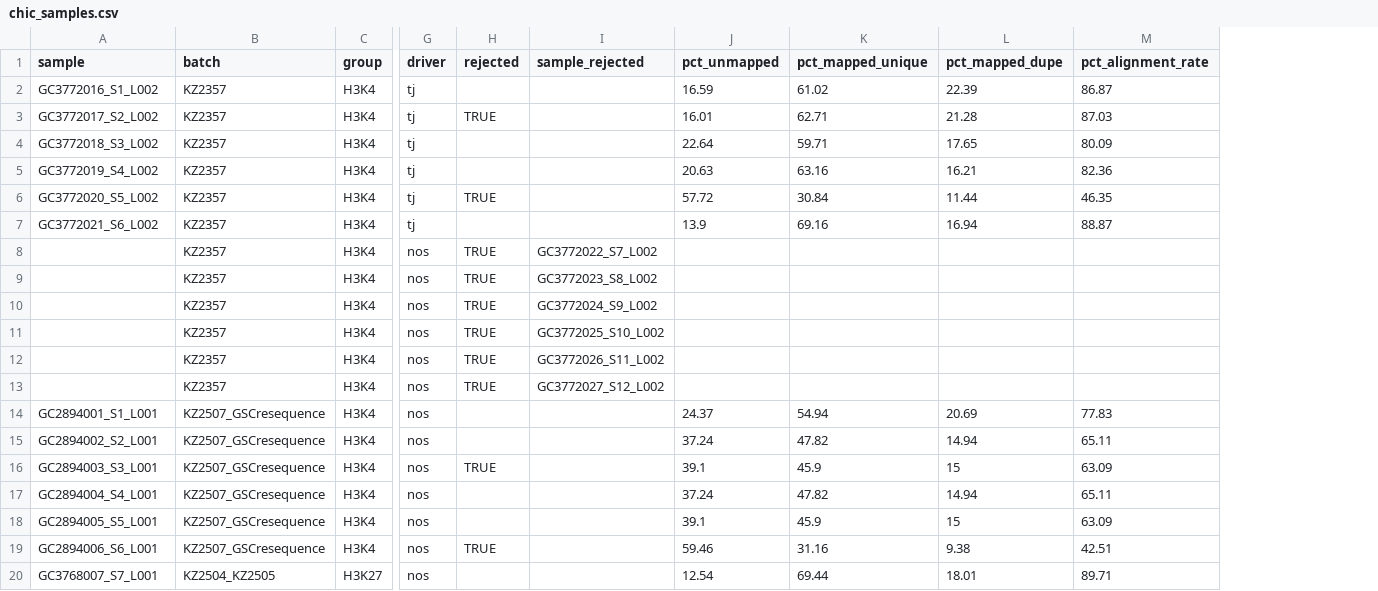
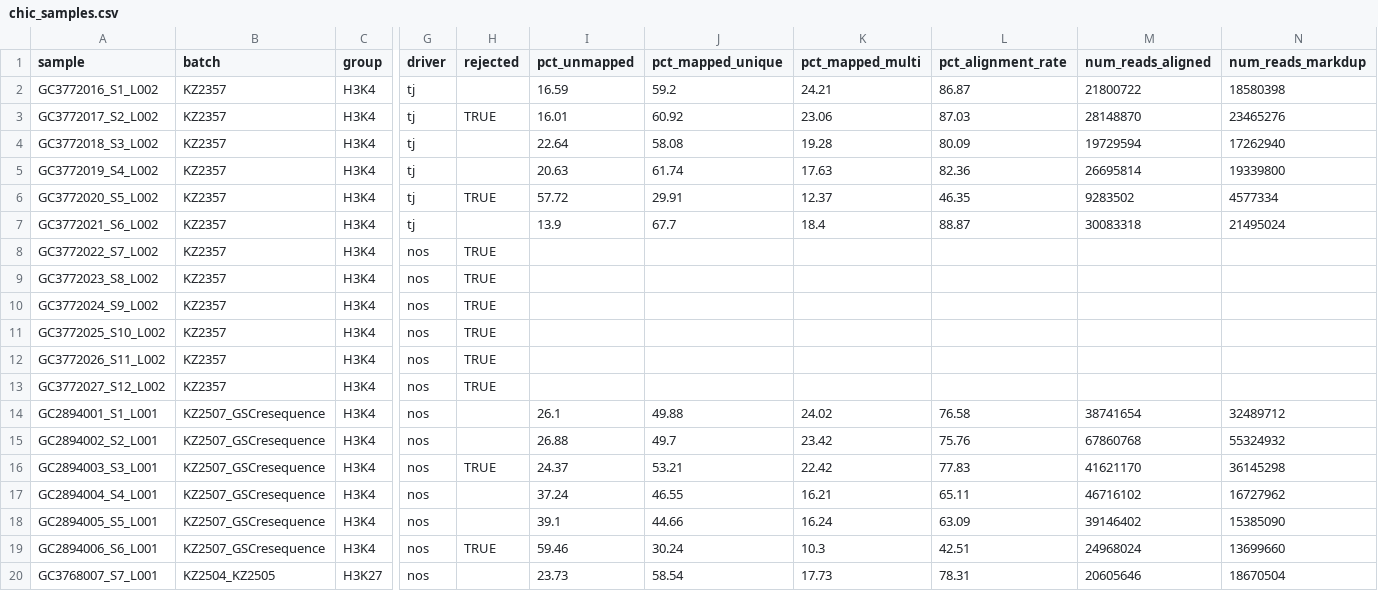
Before and after one commit to ringw/Upd-Germline-Genomics, a CSV file: chic/chic_samples.csv, drawn as a sheet; only a part is shown, gaps mark what is left out; removed rows and columns are numbered as before the commit, all else as after; the diff covers the shown part only; the diff names each change by its address in the sheet, - before the commit and + after, or states it on an @@ line.

Commit message:
Add chic stats for alignment done so far

```diff
--- a/chic/chic_samples.csv
+++ b/chic/chic_samples.csv
-column I (sample_rejected), rows 8-13: GC3772022_S7_L002 | GC3772023_S8_L002 | GC3772024_S9_L002 | GC3772025_S10_L002 | GC3772026_S11_L002 | GC3772027_S12_L002
-column L (pct_mapped_dupe), rows 2-20: 22.39 | 21.28 | 17.65 | 16.21 | 11.44 | 16.94 |  |  |  |  |  |  | 20.69 | 14.94 | 15 | 14.94 | 15 | 9.38 | 18.01
+column K (pct_mapped_multi), rows 2-20: 24.21 | 23.06 | 19.28 | 17.63 | 12.37 | 18.4 |  |  |  |  |  |  | 24.02 | 23.42 | 22.42 | 16.21 | 16.24 | 10.3 | 17.73
+column M (num_reads_aligned), rows 2-20: 21800722 | 28148870 | 19729594 | 26695814 | 9283502 | 30083318 |  |  |  |  |  |  | 38741654 | 67860768 | 41621170 | 46716102 | 39146402 | 24968024 | 20605646
+column N (num_reads_markdup), rows 2-20: 18580398 | 23465276 | 17262940 | 19339800 | 4577334 | 21495024 |  |  |  |  |  |  | 32489712 | 55324932 | 36145298 | 16727962 | 15385090 | 13699660 | 18670504
-J2 (pct_mapped_unique): 61.02
+J2 (pct_mapped_unique): 59.2
-J3 (pct_mapped_unique): 62.71
+J3 (pct_mapped_unique): 60.92
-J4 (pct_mapped_unique): 59.71
+J4 (pct_mapped_unique): 58.08
-J5 (pct_mapped_unique): 63.16
+J5 (pct_mapped_unique): 61.74
-J6 (pct_mapped_unique): 30.84
+J6 (pct_mapped_unique): 29.91
-J7 (pct_mapped_unique): 69.16
+J7 (pct_mapped_unique): 67.7
-A8 (sample): (empty)
+A8 (sample): GC3772022_S7_L002
-A9 (sample): (empty)
+A9 (sample): GC3772023_S8_L002
-A10 (sample): (empty)
+A10 (sample): GC3772024_S9_L002
-A11 (sample): (empty)
+A11 (sample): GC3772025_S10_L002
-A12 (sample): (empty)
+A12 (sample): GC3772026_S11_L002
-A13 (sample): (empty)
+A13 (sample): GC3772027_S12_L002
-I14 (pct_unmapped): 24.37
+I14 (pct_unmapped): 26.1
-J14 (pct_mapped_unique): 54.94
+J14 (pct_mapped_unique): 49.88
-L14 (pct_alignment_rate): 77.83
+L14 (pct_alignment_rate): 76.58
-I15 (pct_unmapped): 37.24
+I15 (pct_unmapped): 26.88
-J15 (pct_mapped_unique): 47.82
+J15 (pct_mapped_unique): 49.7
-L15 (pct_alignment_rate): 65.11
+L15 (pct_alignment_rate): 75.76
-I16 (pct_unmapped): 39.1
+I16 (pct_unmapped): 24.37
-J16 (pct_mapped_unique): 45.9
+J16 (pct_mapped_unique): 53.21
-L16 (pct_alignment_rate): 63.09
+L16 (pct_alignment_rate): 77.83
-J17 (pct_mapped_unique): 47.82
+J17 (pct_mapped_unique): 46.55
-J18 (pct_mapped_unique): 45.9
+J18 (pct_mapped_unique): 44.66
-J19 (pct_mapped_unique): 31.16
+J19 (pct_mapped_unique): 30.24
-I20 (pct_unmapped): 12.54
+I20 (pct_unmapped): 23.73
-J20 (pct_mapped_unique): 69.44
+J20 (pct_mapped_unique): 58.54
-L20 (pct_alignment_rate): 89.71
+L20 (pct_alignment_rate): 78.31
```
Also changed, not shown: 83 edited cells elsewhere in this file.
